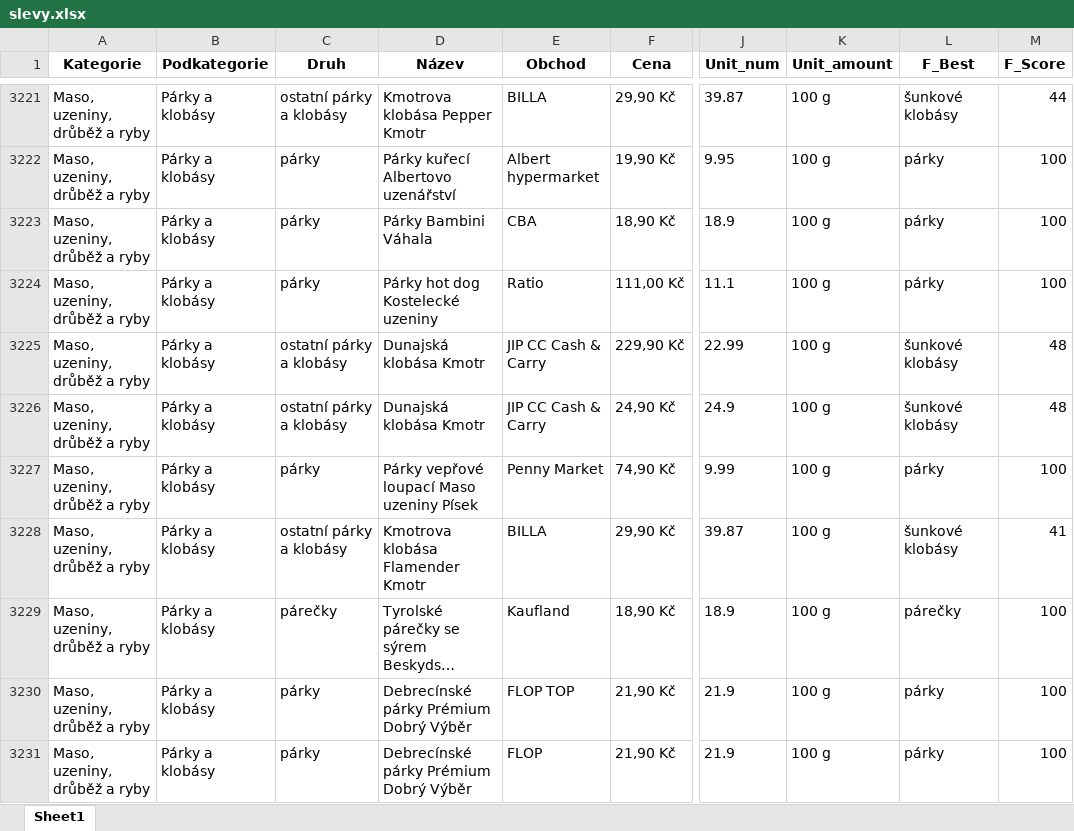
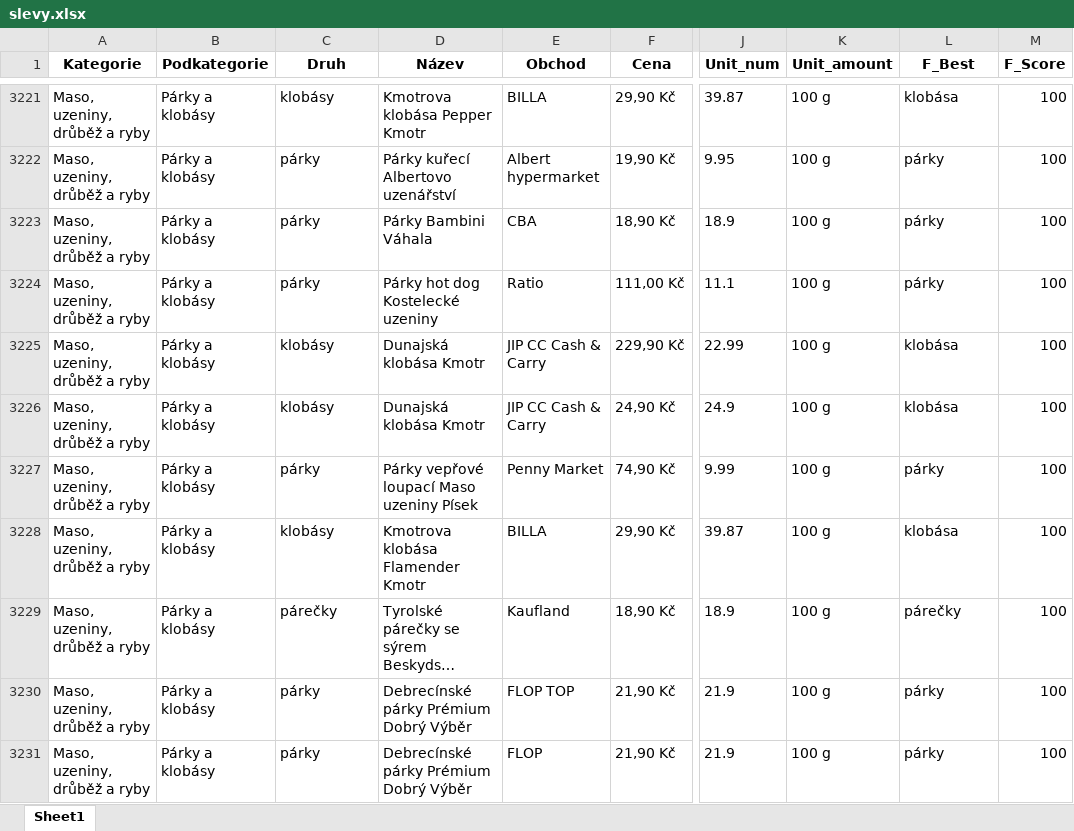
Before and after one commit to martinrysanek/05031aea456ff0b6e32b7fa30f531202bd789240, an Excel workbook: slevy.xlsx, sheet Sheet1, drawn as a sheet; only a part is shown, gaps mark what is left out; long unchanged cells end in …; values as stored, in another font and other column widths than the file's, no borders; conditional formats not drawn; the diff covers the shown part only; the diff names each change by its address in the sheet, - before the commit and + after, or states it on an @@ line.

```diff
--- a/slevy.xlsx (sheet Sheet1)
+++ b/slevy.xlsx (sheet Sheet1)
-C3221 (Druh): ostatní párky a klobásy
+C3221 (Druh): klobásy
-L3221 (F_Best): šunkové klobásy
+L3221 (F_Best): klobása
-M3221 (F_Score): 44
+M3221 (F_Score): 100
-C3225:C3226 (Druh): ostatní párky a klobásy
+C3225:C3226 (Druh): klobásy
-L3225:L3226 (F_Best): šunkové klobásy
+L3225:L3226 (F_Best): klobása
-M3225:M3226 (F_Score): 48
+M3225:M3226 (F_Score): 100
-C3228 (Druh): ostatní párky a klobásy
+C3228 (Druh): klobásy
-L3228 (F_Best): šunkové klobásy
+L3228 (F_Best): klobása
-M3228 (F_Score): 41
+M3228 (F_Score): 100
```
Also changed, not shown: 2 added rows, 2 removed rows, 8 moved rows and 305 edited cells elsewhere in this sheet.
